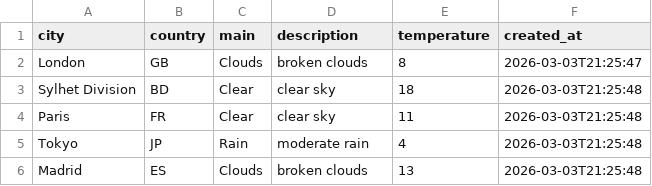
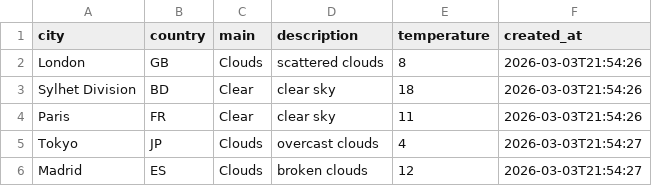
Before and after one commit to amzzz930/weather-api-integration, a CSV file: weather_data.csv, drawn as a sheet.

```diff
--- a/weather_data.csv
+++ b/weather_data.csv
@@ -1,6 +1,6 @@
 city,country,main,description,temperature,created_at
-London,GB,Clouds,broken clouds,8,2026-03-03T21:25:47
-Sylhet Division,BD,Clear,clear sky,18,2026-03-03T21:25:48
-Paris,FR,Clear,clear sky,11,2026-03-03T21:25:48
-Tokyo,JP,Rain,moderate rain,4,2026-03-03T21:25:48
-Madrid,ES,Clouds,broken clouds,13,2026-03-03T21:25:48
+London,GB,Clouds,scattered clouds,8,2026-03-03T21:54:26
+Sylhet Division,BD,Clear,clear sky,18,2026-03-03T21:54:26
+Paris,FR,Clear,clear sky,11,2026-03-03T21:54:26
+Tokyo,JP,Clouds,overcast clouds,4,2026-03-03T21:54:27
+Madrid,ES,Clouds,broken clouds,12,2026-03-03T21:54:27
```
